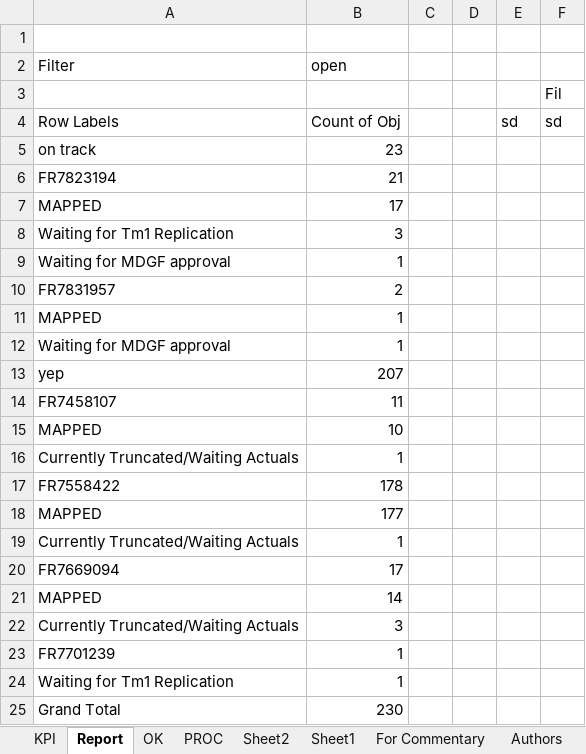
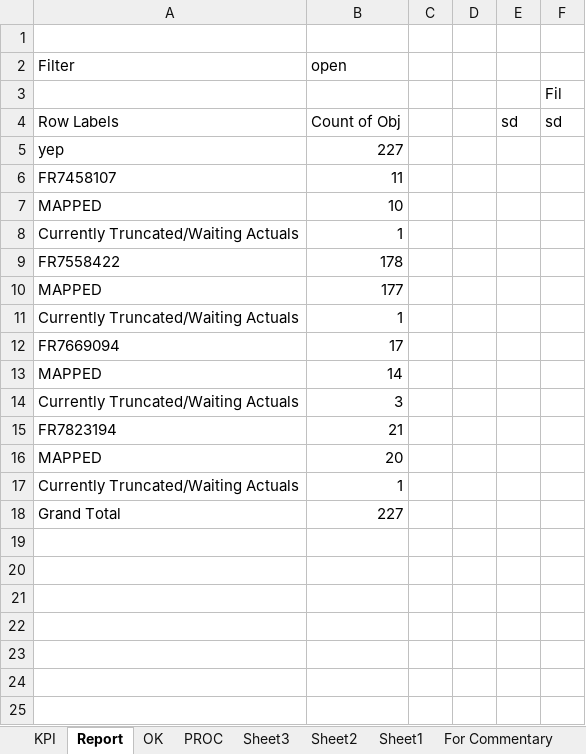
Before and after one commit to violencepierre/GCOH-Tickets-for-Processing, an Excel workbook: F3 2024 mappings.xlsx, sheet Report, drawn as a sheet; values as stored, in another font and other column widths than the file's, no borders; conditional formats not drawn; removed rows and columns are numbered as before the commit, all else as after; the diff names each change by its address in the sheet, - before the commit and + after, or states it on an @@ line.

```diff
--- a/F3 2024 mappings.xlsx (sheet Report)
+++ b/F3 2024 mappings.xlsx (sheet Report)
+sheet tab: Sheet3
-row 5: on track | 23
-row 7: MAPPED | 17
-row 8: Waiting for Tm1 Replication | 3
-row 9: Waiting for MDGF approval | 1
-row 10: FR7831957 | 2
-row 11: MAPPED | 1
-row 12: Waiting for MDGF approval | 1
-B5 (open): 207
+B5 (open): 227
-row 23: FR7701239 | 1
@@ row 6 moved to row 15: FR7823194 @@
+row 16: MAPPED | 20
-A17 (Filter): Waiting for Tm1 Replication
+A17 (Filter): Currently Truncated/Waiting Actuals
-B18 (open): 230
+B18 (open): 227
```
Also changed, not shown: sheet PROC, sheet KPI, sheet OK, hidden cells, GCOH Structure.xlsx.
